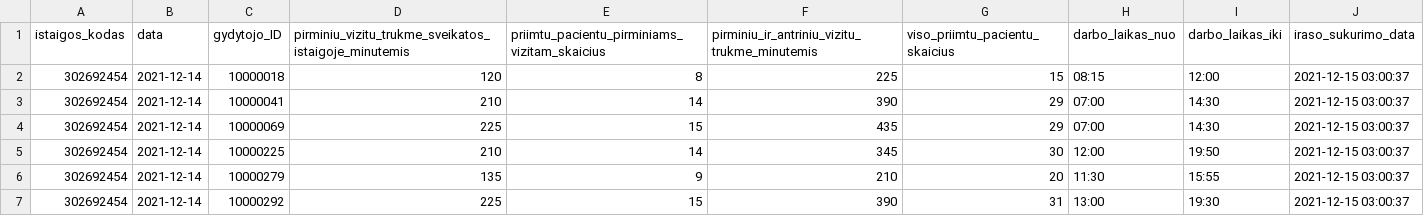
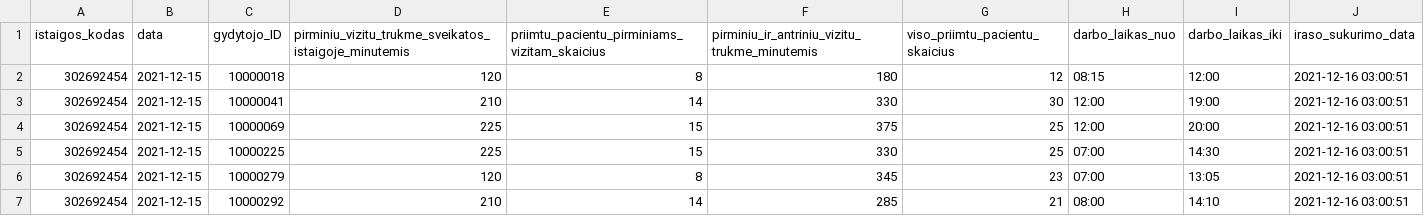
Before and after one commit to vilnius/VMKL, a CSV file: 302692454_family_doctors_visits_hours.csv, drawn as a sheet; only a part is shown; the diff covers the shown part only.

```diff
--- a/302692454_family_doctors_visits_hours.csv
+++ b/302692454_family_doctors_visits_hours.csv
@@ -1,7 +1,7 @@
 istaigos_kodas;data;gydytojo_ID;pirminiu_vizitu_trukme_sveikatos_istaigoje_minutemis;priimtu_pacientu_pirminiams_vizitam_skaicius;pirminiu_ir_antriniu_vizitu_trukme_minutemis;viso_priimtu_pacientu_skaicius;darbo_laikas_nuo;darbo_laikas_iki;iraso_sukurimo_data
-302692454;2021-12-14;10000018;120;8;225;15;08:15;12:00;2021-12-15 03:00:37
-302692454;2021-12-14;10000041;210;14;390;29;07:00;14:30;2021-12-15 03:00:37
-302692454;2021-12-14;10000069;225;15;435;29;07:00;14:30;2021-12-15 03:00:37
-302692454;2021-12-14;10000225;210;14;345;30;12:00;19:50;2021-12-15 03:00:37
-302692454;2021-12-14;10000279;135;9;210;20;11:30;15:55;2021-12-15 03:00:37
-302692454;2021-12-14;10000292;225;15;390;31;13:00;19:30;2021-12-15 03:00:37
+302692454;2021-12-15;10000018;120;8;180;12;08:15;12:00;2021-12-16 03:00:51
+302692454;2021-12-15;10000041;210;14;330;30;12:00;19:00;2021-12-16 03:00:51
+302692454;2021-12-15;10000069;225;15;375;25;12:00;20:00;2021-12-16 03:00:51
+302692454;2021-12-15;10000225;225;15;330;25;07:00;14:30;2021-12-16 03:00:51
+302692454;2021-12-15;10000279;120;8;345;23;07:00;13:05;2021-12-16 03:00:51
+302692454;2021-12-15;10000292;210;14;285;21;08:00;14:10;2021-12-16 03:00:51
```
Also changed, not shown: 29 edited cells elsewhere in this file, 302692454_family_doctors_list.csv, 1 other file.
